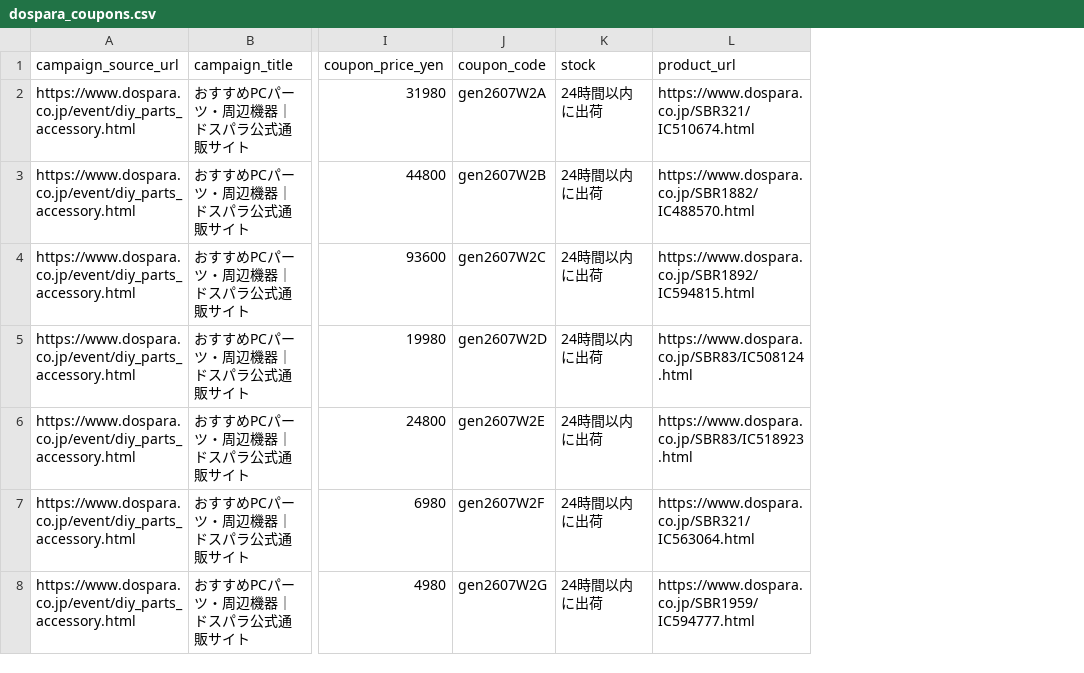
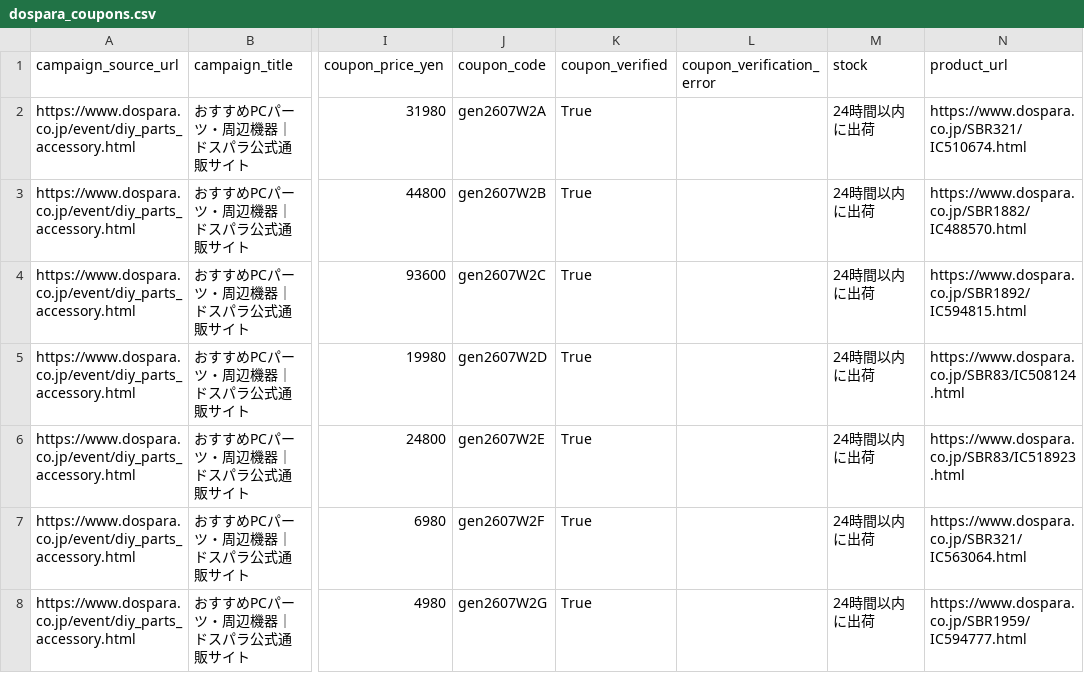
Before and after one commit to chijimi33/Dospara-coupon-price-tool, a CSV file: public/dospara_coupons.csv, drawn as a sheet; only a part is shown, gaps mark what is left out; the diff covers the shown part only; the diff names each change by its address in the sheet, - before the commit and + after, or states it on an @@ line.

Commit message:
Verify Dospara coupons against product pages

```diff
--- a/public/dospara_coupons.csv
+++ b/public/dospara_coupons.csv
+column K (coupon_verified), rows 2-8: all True
+column L (coupon_verification_error), empty
```
Also changed, not shown: 4 removed rows elsewhere in this file, 6 other files.
